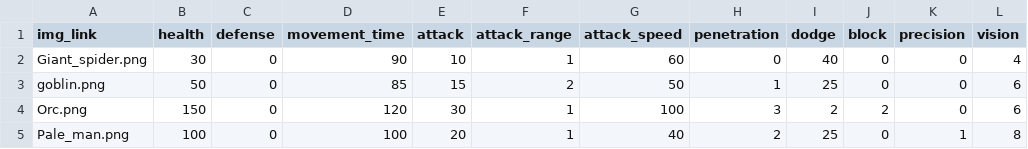
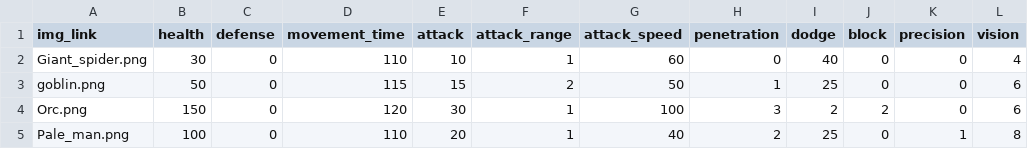
Before and after one commit to Psarkos/echoes-of-ruin, a CSV file: source/data/enemys/enemys.csv, drawn as a sheet.

```diff
--- a/source/data/enemys/enemys.csv
+++ b/source/data/enemys/enemys.csv
@@ -1,5 +1,5 @@
 img_link,health,defense,movement_time,attack,attack_range,attack_speed,penetration,dodge,block,precision,vision
-Giant_spider.png,30,0,90,10,1,60,0,40,0,0,4
-goblin.png,50,0,85,15,2,50,1,25,0,0,6
+Giant_spider.png,30,0,110,10,1,60,0,40,0,0,4
+goblin.png,50,0,115,15,2,50,1,25,0,0,6
 Orc.png,150,0,120,30,1,100,3,2,2,0,6
-Pale_man.png,100,0,100,20,1,40,2,25,0,1,8
+Pale_man.png,100,0,110,20,1,40,2,25,0,1,8
```
Also changed, not shown: 18 other files.
